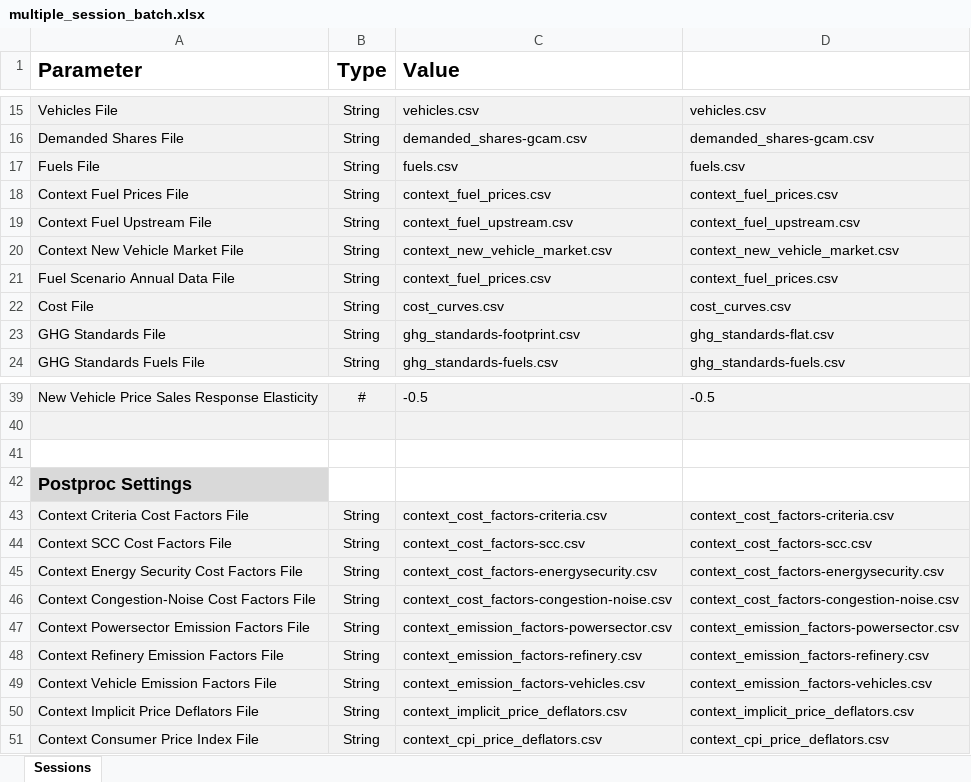
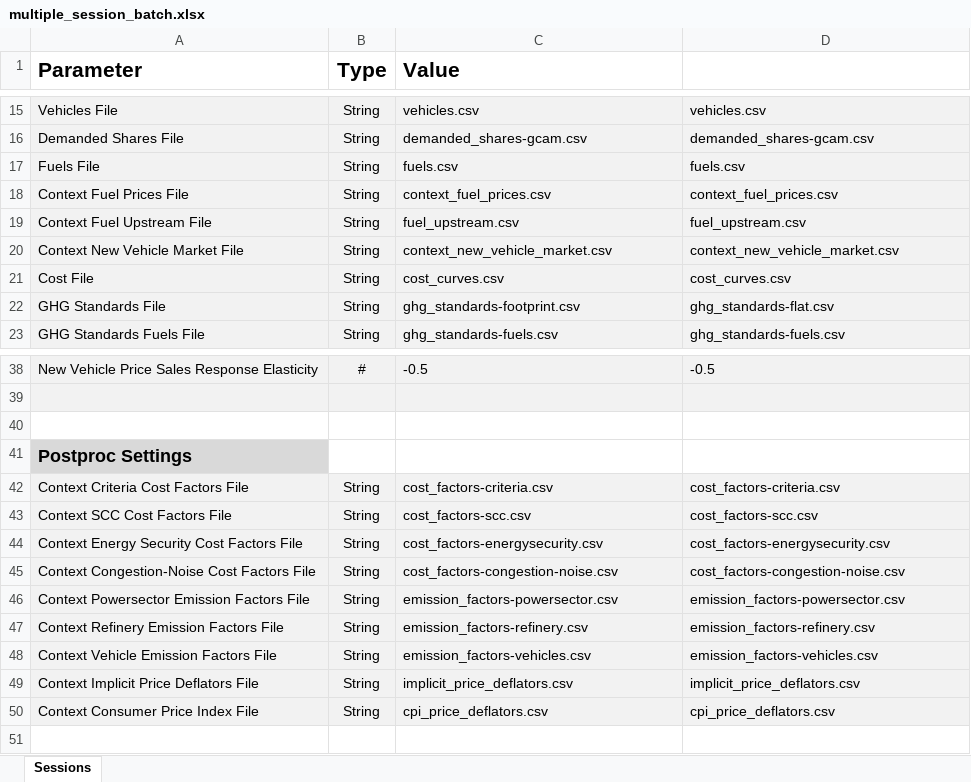
Before and after one commit to USEPA/EPA_OMEGA_Model, an Excel workbook: usepa_omega2/test_inputs/multiple_session_batch.xlsx, sheet Sessions, drawn as a sheet; only a part is shown, gaps mark what is left out; values as stored, in another font and other column widths than the file's, no borders; removed rows and columns are numbered as before the commit, all else as after; the diff names each change by its address in the sheet, - before the commit and + after, or states it on an @@ line.

```diff
--- a/usepa_omega2/test_inputs/multiple_session_batch.xlsx (sheet Sessions)
+++ b/usepa_omega2/test_inputs/multiple_session_batch.xlsx (sheet Sessions)
-C19 (Value): context_fuel_upstream.csv
+C19 (Value): fuel_upstream.csv
-D19: context_fuel_upstream.csv
+D19: fuel_upstream.csv
-row 21: Fuel Scenario Annual Data File | String | context_fuel_prices.csv | context_fuel_prices.csv
-C42 (Value): context_cost_factors-criteria.csv
+C42 (Value): cost_factors-criteria.csv
-D42: context_cost_factors-criteria.csv
+D42: cost_factors-criteria.csv
-C43 (Value): context_cost_factors-scc.csv
+C43 (Value): cost_factors-scc.csv
-D43: context_cost_factors-scc.csv
+D43: cost_factors-scc.csv
-C44 (Value): context_cost_factors-energysecurity.csv
+C44 (Value): cost_factors-energysecurity.csv
-D44: context_cost_factors-energysecurity.csv
+D44: cost_factors-energysecurity.csv
-C45 (Value): context_cost_factors-congestion-noise.csv
+C45 (Value): cost_factors-congestion-noise.csv
-D45: context_cost_factors-congestion-noise.csv
+D45: cost_factors-congestion-noise.csv
-C46 (Value): context_emission_factors-powersector.csv
+C46 (Value): emission_factors-powersector.csv
-D46: context_emission_factors-powersector.csv
+D46: emission_factors-powersector.csv
-C47 (Value): context_emission_factors-refinery.csv
+C47 (Value): emission_factors-refinery.csv
-D47: context_emission_factors-refinery.csv
+D47: emission_factors-refinery.csv
-C48 (Value): context_emission_factors-vehicles.csv
+C48 (Value): emission_factors-vehicles.csv
-D48: context_emission_factors-vehicles.csv
+D48: emission_factors-vehicles.csv
-C49 (Value): context_implicit_price_deflators.csv
+C49 (Value): implicit_price_deflators.csv
-D49: context_implicit_price_deflators.csv
+D49: implicit_price_deflators.csv
-C50 (Value): context_cpi_price_deflators.csv
+C50 (Value): cpi_price_deflators.csv
-D50: context_cpi_price_deflators.csv
+D50: cpi_price_deflators.csv
```
Also changed, not shown: usepa_omega2/test_inputs/single_session_batch.xlsx, usepa_omega2/test_inputs/single_session_batch_double.xlsx, 13 other files.
